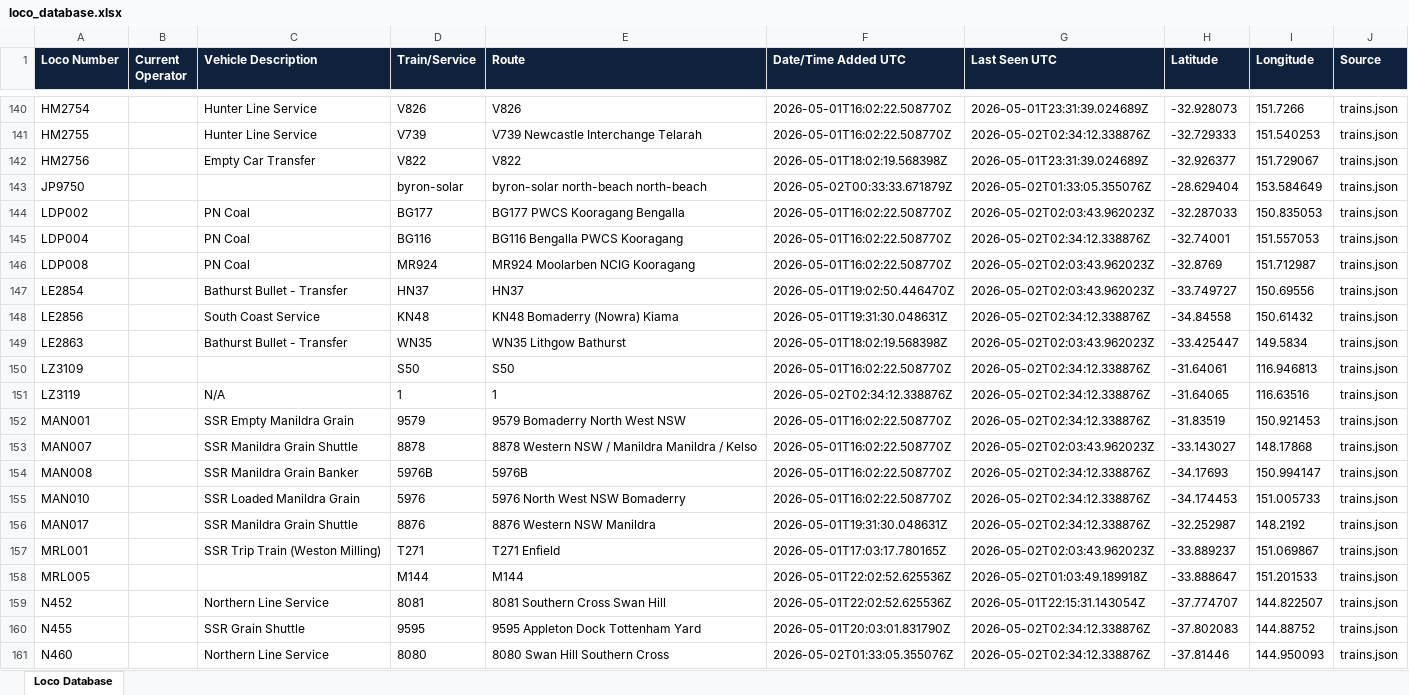
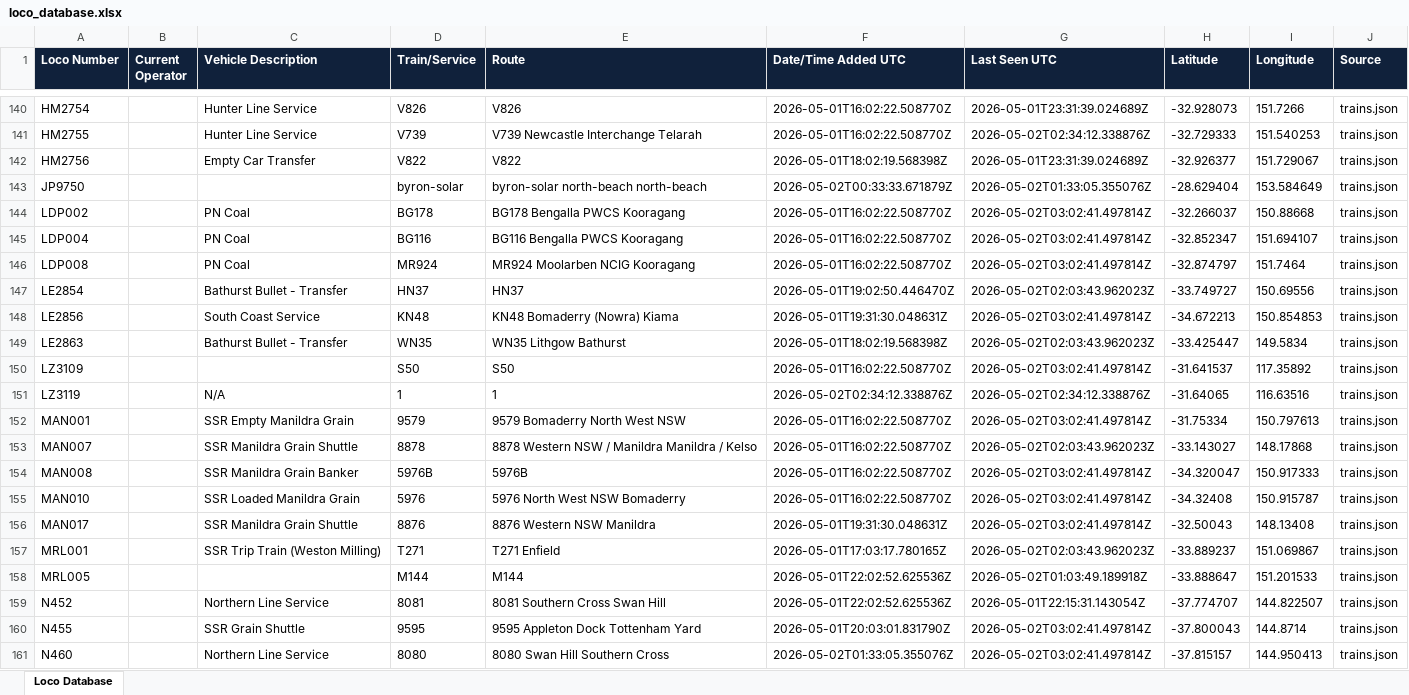
Before and after one commit to grahame21/railops-backend, an Excel workbook: static/downloads/loco_database.xlsx, sheet Loco Database, drawn as a sheet; only a part is shown, gaps mark what is left out; values as stored, in another font and other column widths than the file's, no borders; the diff covers the shown part only; the diff names each change by its address in the sheet, - before the commit and + after, or states it on an @@ line.

Commit message:
Update RailOps database files - 2026-05-02 03:02:41 UTC

```diff
--- a/static/downloads/loco_database.xlsx (sheet Loco Database)
+++ b/static/downloads/loco_database.xlsx (sheet Loco Database)
-D144 (Train/Service): BG177
+D144 (Train/Service): BG178
-E144 (Route): BG177 PWCS Kooragang Bengalla
+E144 (Route): BG178 Bengalla PWCS Kooragang
-G144 (Last Seen UTC): 2026-05-02T02:03:43.962023Z
+G144 (Last Seen UTC): 2026-05-02T03:02:41.497814Z
-H144 (Latitude): -32.287033
+H144 (Latitude): -32.266037
-I144 (Longitude): 150.835053
+I144 (Longitude): 150.88668
-G145 (Last Seen UTC): 2026-05-02T02:34:12.338876Z
+G145 (Last Seen UTC): 2026-05-02T03:02:41.497814Z
-H145 (Latitude): -32.74001
+H145 (Latitude): -32.852347
-I145 (Longitude): 151.557053
+I145 (Longitude): 151.694107
-G146 (Last Seen UTC): 2026-05-02T02:03:43.962023Z
+G146 (Last Seen UTC): 2026-05-02T03:02:41.497814Z
-H146 (Latitude): -32.8769
+H146 (Latitude): -32.874797
-I146 (Longitude): 151.712987
+I146 (Longitude): 151.7464
-G148 (Last Seen UTC): 2026-05-02T02:34:12.338876Z
+G148 (Last Seen UTC): 2026-05-02T03:02:41.497814Z
-H148 (Latitude): -34.84558
+H148 (Latitude): -34.672213
-I148 (Longitude): 150.61432
+I148 (Longitude): 150.854853
-G150 (Last Seen UTC): 2026-05-02T02:34:12.338876Z
+G150 (Last Seen UTC): 2026-05-02T03:02:41.497814Z
-H150 (Latitude): -31.64061
+H150 (Latitude): -31.641537
-I150 (Longitude): 116.946813
+I150 (Longitude): 117.35892
-G152 (Last Seen UTC): 2026-05-02T02:34:12.338876Z
+G152 (Last Seen UTC): 2026-05-02T03:02:41.497814Z
-H152 (Latitude): -31.83519
+H152 (Latitude): -31.75334
-I152 (Longitude): 150.921453
+I152 (Longitude): 150.797613
-G154:G156 (Last Seen UTC): 2026-05-02T02:34:12.338876Z
+G154:G156 (Last Seen UTC): 2026-05-02T03:02:41.497814Z
-H154 (Latitude): -34.17693
+H154 (Latitude): -34.320047
-I154 (Longitude): 150.994147
+I154 (Longitude): 150.917333
-H155 (Latitude): -34.174453
+H155 (Latitude): -34.32408
-I155 (Longitude): 151.005733
+I155 (Longitude): 150.915787
-H156 (Latitude): -32.252987
+H156 (Latitude): -32.50043
-I156 (Longitude): 148.2192
+I156 (Longitude): 148.13408
-G160:G161 (Last Seen UTC): 2026-05-02T02:34:12.338876Z
+G160:G161 (Last Seen UTC): 2026-05-02T03:02:41.497814Z
-H160 (Latitude): -37.802083
+H160 (Latitude): -37.800043
-I160 (Longitude): 144.88752
+I160 (Longitude): 144.8714
-H161 (Latitude): -37.81446
+H161 (Latitude): -37.815157
-I161 (Longitude): 144.950093
+I161 (Longitude): 144.950413
```
Also changed, not shown: 2 added rows and 384 edited cells elsewhere in this sheet, static/downloads/loco_numbers_only.xlsx, 11 other files.
